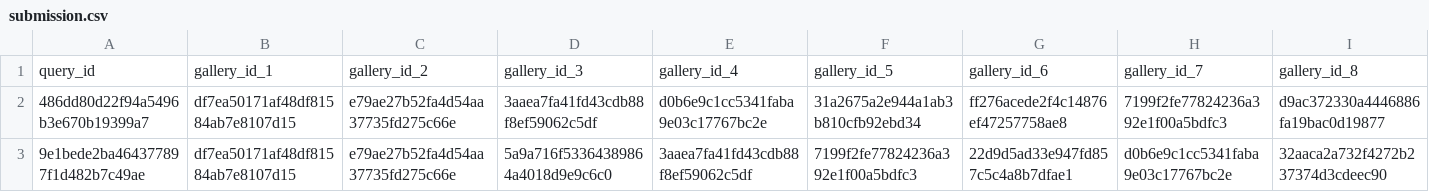
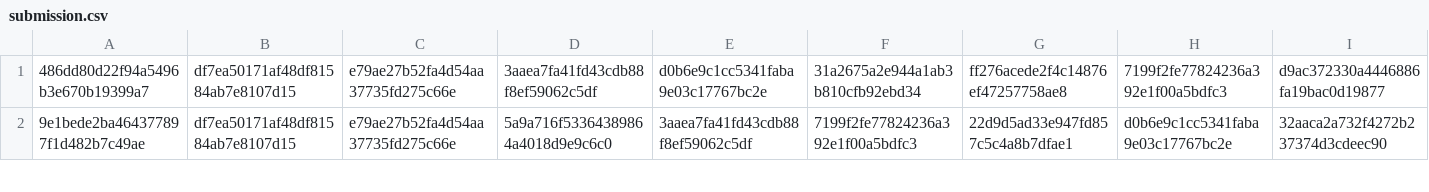
Before and after one commit to Pelmen535/FalconTech, a CSV file: results/cached_replay.json/submission.csv, drawn as a sheet; only a part is shown; rows hold the shown columns only; the diff names each change by its address in the sheet, - before the commit and + after, or states it on an @@ line.

Commit message:
Эталонный scorer организаторов: формат сдачи и метрика приведены к нему
Получены organizer/evaluate.py и example_submission.zip (лежат в repo с хэшами).
Это закрыло главный открытый вопрос проекта и сразу вскрыло два расхождения.

1. submission.csv писался СО строкой заголовка, а официальный формат — без неё
   (шапка evaluate.py и их пример). Эталон такую строку не отвергает, но разбирает
   как лишний запрос с десятью неизвестными идентификаторами и предупреждает.
   Писатель переведён на официальный формат, все читатели проекта стали
   терпимы к заголовку, чтобы читать и файлы прежних версий.

2. mAP@10 мы считали мягче, чем жюри. Эталон обрезает список до десяти ДО
   junk-фильтра: вычеркнутый дубликат своей камеры просто теряет место, и
   кандидат с 11-й позиции на него НЕ поднимается. Мы фильтровали полное
   ранжирование, то есть подтягивали одиннадцатого. Завышение 0.12 п.п.

Проверка, а не обещание: scripts/score_validation_with_official.py собирает из нашей
валидации набор ровно того формата, который ждёт эталон, прогоняет его и сравнивает
с нашим расчётом. До правки расхождение 1.24e-03 по mAP@10, после — 1.11e-16 по всем
полям, включая TP/FP/FN/TN и TNR.

Честные числа релиза на валидации: mAP@10 74.21, rank-1 70.72, rank-5 86.60,
mINP 65.74, F1 96.79, TNR 95.47. Сетка параметров ре-ранжирования пересчитана
исправленной метрикой — оптимум 3/2/0.2 не сместился.

```diff
--- a/results/cached_replay.json/submission.csv
+++ b/results/cached_replay.json/submission.csv
-row 1: query_id | gallery_id_1 | gallery_id_2 | gallery_id_3 | gallery_id_4 | gallery_id_5 | gallery_id_6 | gallery_id_7 | gallery_id_8
```
Also changed, not shown: 21 other files.
